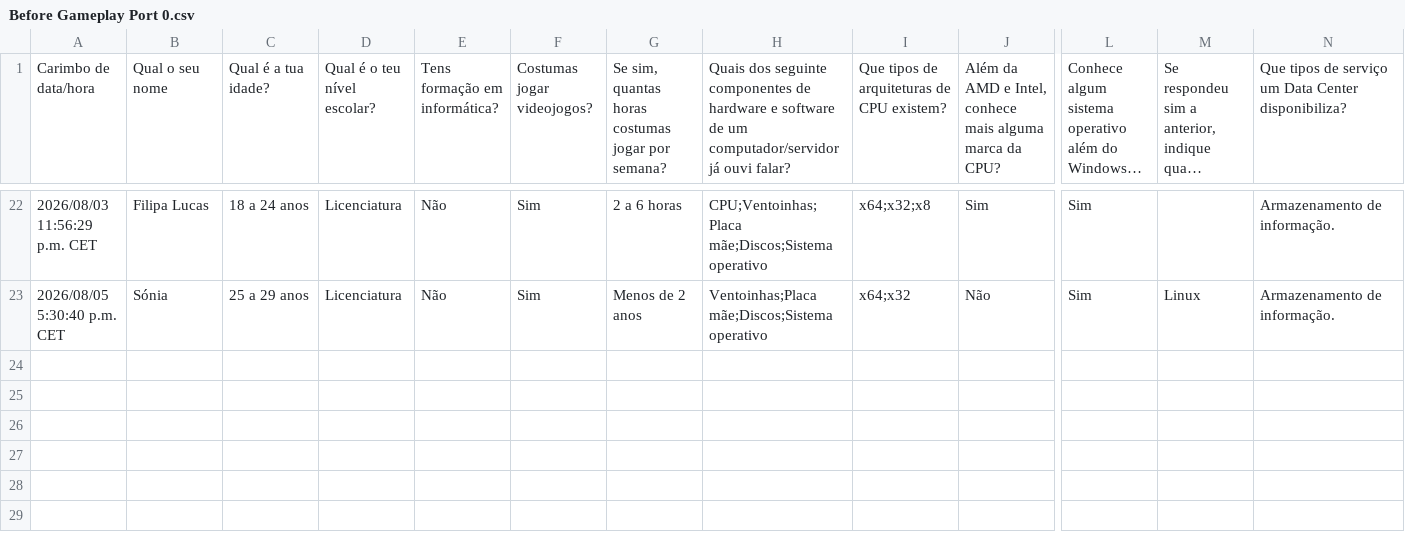
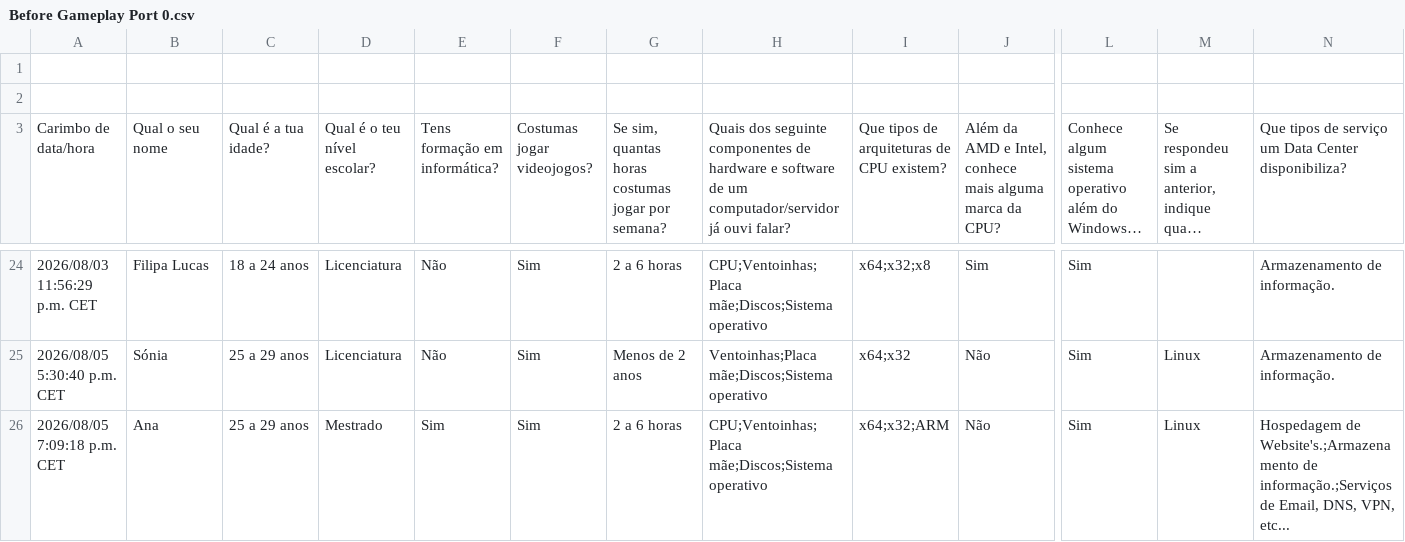
Before and after one commit to RiseGhost/PORT-0, a CSV file: User tests/Before Gameplay Port 0.csv, drawn as a sheet; only a part is shown, gaps mark what is left out; long unchanged cells end in …; rows hold the shown columns only; the diff names each change by its address in the sheet, - before the commit and + after, or states it on an @@ line.

```diff
--- a/User tests/Before Gameplay Port 0.csv
+++ b/User tests/Before Gameplay Port 0.csv
+row 1: (empty)
+row 2: (empty)
+row 26: 2026/08/05 7:09:18 p.m. CET | Ana | 25 a 29 anos | Mestrado | Sim | Sim | 2 a 6 horas | CPU;Ventoinhas;Placa mãe;Discos;Sistema operativo | x64;x32;ARM | Não | Sim | Linux | Hospedagem de Website's.;Armazenamento de informação.;Serviços de Email, DNS, VPN, etc...
```
Also changed, not shown: User tests/After Gameplay Port 0.csv, 2 other files.
